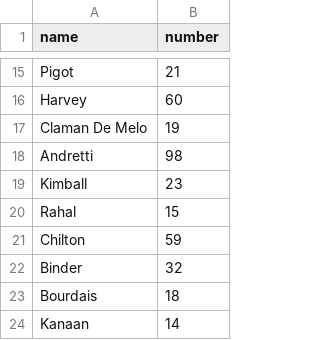
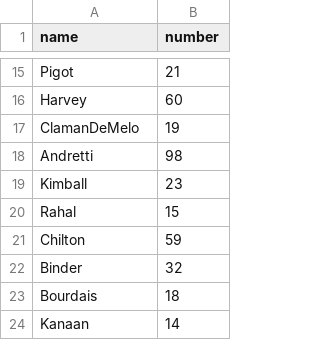
Before and after one commit to drewbennison/thesingleseater, a CSV file: datasets/lap_charts/2018_stpete_driver_names.csv, drawn as a sheet; only a part is shown, gaps mark what is left out.

Commit message:
Update 2018_stpete_driver_names.csv

```diff
--- a/datasets/lap_charts/2018_stpete_driver_names.csv
+++ b/datasets/lap_charts/2018_stpete_driver_names.csv
@@ -16,3 +16,3 @@ Pigot,21
 Harvey,60
-Claman De Melo,19
+ClamanDeMelo,19
 Andretti,98
```
